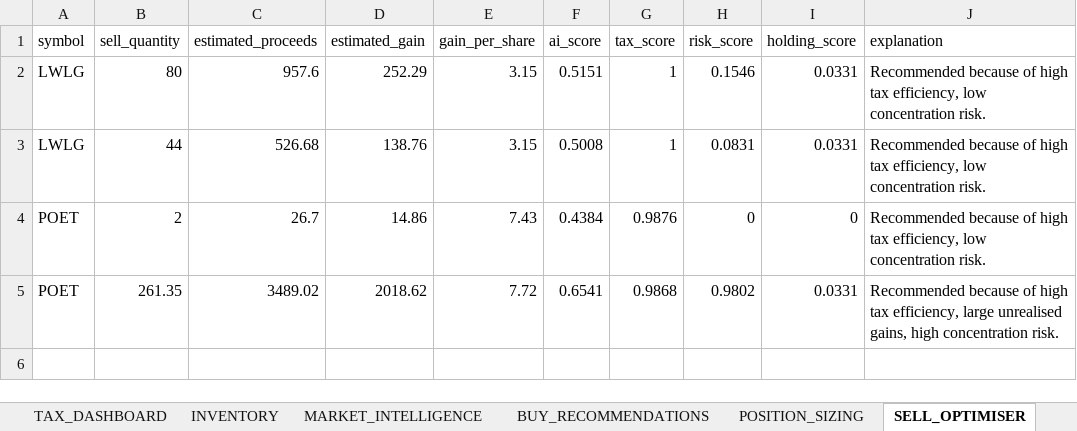
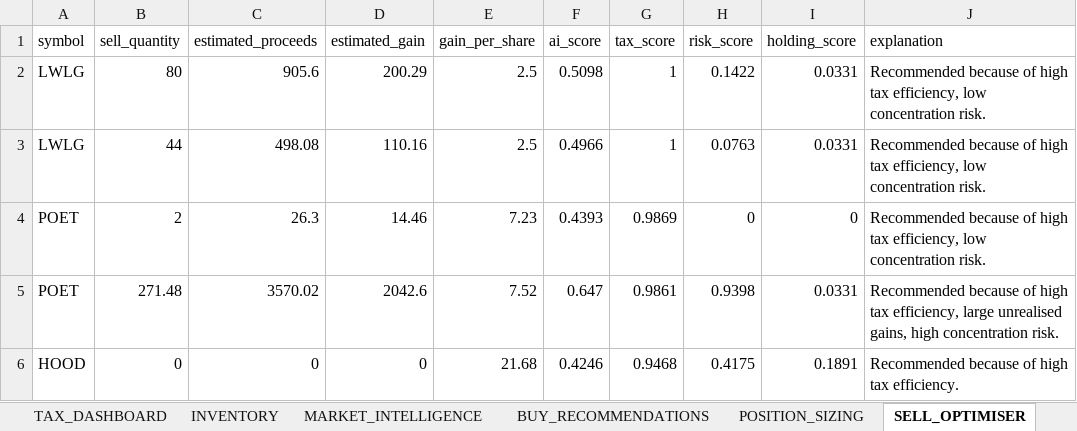
Before and after one commit to husainnatha/tradingsystem, an Excel workbook: data/exports/prod-portfolio_intelligence.xlsx, sheet SELL_OPTIMISER, drawn as a sheet; values as stored, in another font and other column widths than the file's, no borders; removed rows and columns are numbered as before the commit, all else as after; the diff names each change by its address in the sheet, - before the commit and + after, or states it on an @@ line.

```diff
--- a/data/exports/prod-portfolio_intelligence.xlsx (sheet SELL_OPTIMISER)
+++ b/data/exports/prod-portfolio_intelligence.xlsx (sheet SELL_OPTIMISER)
-C2 (estimated_proceeds): 957.6
+C2 (estimated_proceeds): 905.6
-D2 (estimated_gain): 252.29
+D2 (estimated_gain): 200.29
-E2:E3 (gain_per_share): 3.15
+E2:E3 (gain_per_share): 2.5
-F2 (ai_score): 0.5151
+F2 (ai_score): 0.5098
-H2 (risk_score): 0.1546
+H2 (risk_score): 0.1422
-C3 (estimated_proceeds): 526.68
+C3 (estimated_proceeds): 498.08
-D3 (estimated_gain): 138.76
+D3 (estimated_gain): 110.16
-F3 (ai_score): 0.5008
+F3 (ai_score): 0.4966
-H3 (risk_score): 0.0831
+H3 (risk_score): 0.0763
-C4 (estimated_proceeds): 26.7
+C4 (estimated_proceeds): 26.3
-D4 (estimated_gain): 14.86
+D4 (estimated_gain): 14.46
-E4 (gain_per_share): 7.43
+E4 (gain_per_share): 7.23
-F4 (ai_score): 0.4384
+F4 (ai_score): 0.4393
-G4 (tax_score): 0.9876
+G4 (tax_score): 0.9869
-row 5: POET | 261.35 | 3489.02 | 2018.62 | 7.72 | 0.6541 | 0.9868 | 0.9802 | 0.0331 | Recommended because of high tax efficiency, large unrealised gains, high concentration risk.
+row 5: POET | 271.48 | 3570.02 | 2042.6 | 7.52 | 0.647 | 0.9861 | 0.9398 | 0.0331 | Recommended because of high tax efficiency, large unrealised gains, high concentration risk.
+row 6: HOOD | 0 | 0 | 0 | 21.68 | 0.4246 | 0.9468 | 0.4175 | 0.1891 | Recommended because of high tax efficiency.
```
Also changed, not shown: sheet MARKET_INTELLIGENCE, sheet POSITION_SIZING, sheet BUY_RECOMMENDATIONS, sheet STRATEGY_COMPARISON, sheet ACTIONS, sheet INVENTORY, 1 more sheet, other sheet tabs, dashboard/trading_system.xlsx, 12 other files.
